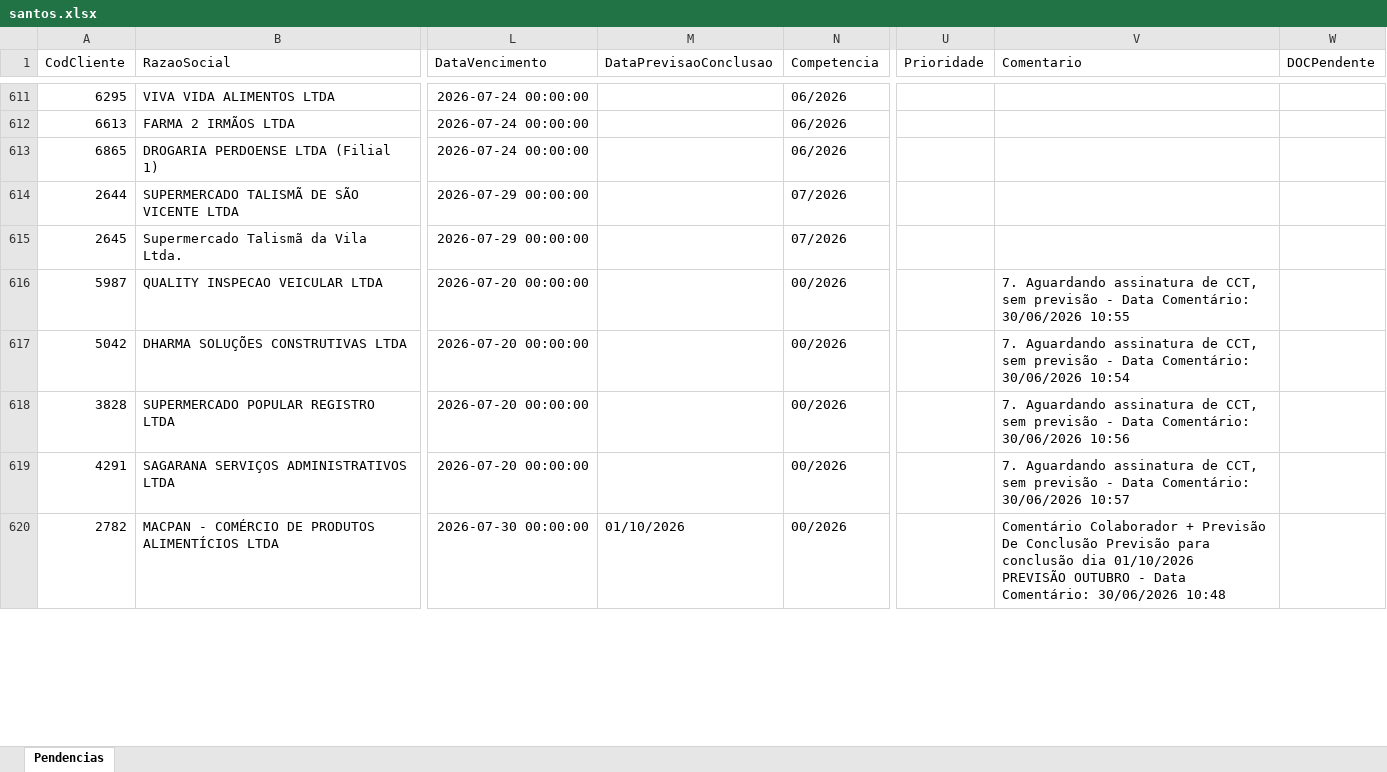
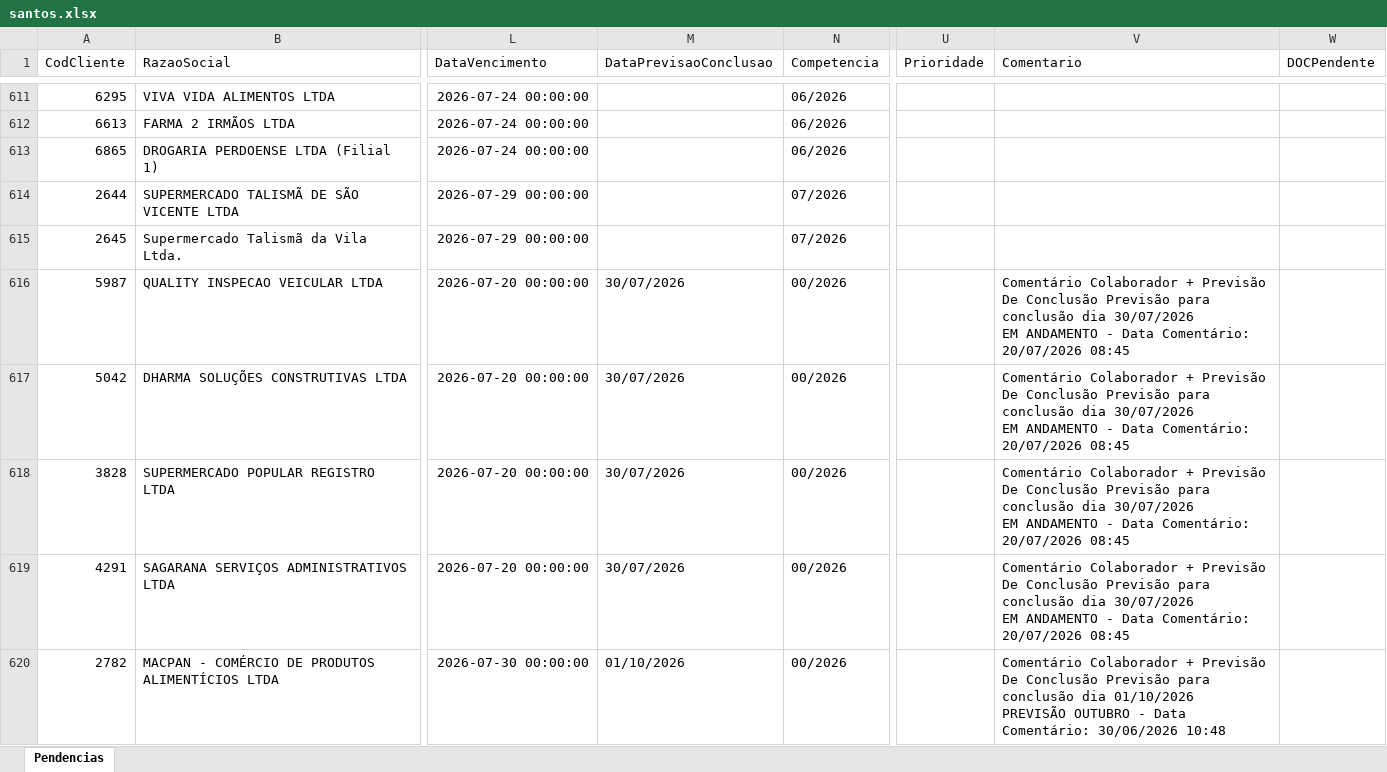
Before and after one commit to willianemanoel/Portal-das-tarefas-teste-, an Excel workbook: dados/base/santos.xlsx, sheet Pendencias, drawn as a sheet; only a part is shown, gaps mark what is left out; values as stored, in another font and other column widths than the file's, no borders; ↵ is a line break in a cell; the diff covers the shown part only; the diff names each change by its address in the sheet, - before the commit and + after, or states it on an @@ line.

```diff
--- a/dados/base/santos.xlsx (sheet Pendencias)
+++ b/dados/base/santos.xlsx (sheet Pendencias)
-M616:M619 (DataPrevisaoConclusao): (empty)
+M616:M619 (DataPrevisaoConclusao): 30/07/2026
-V616 (Comentario): 7. Aguardando assinatura de CCT, sem previsão - Data Comentário: 30/06/2026 10:55
+V616 (Comentario): Comentário Colaborador + Previsão De Conclusão Previsão para conclusão dia 30/07/2026 ↵ EM ANDAMENTO - Data Comentário: 20/07/2026 08:45
-V617 (Comentario): 7. Aguardando assinatura de CCT, sem previsão - Data Comentário: 30/06/2026 10:54
+V617 (Comentario): Comentário Colaborador + Previsão De Conclusão Previsão para conclusão dia 30/07/2026 ↵ EM ANDAMENTO - Data Comentário: 20/07/2026 08:45
-V618 (Comentario): 7. Aguardando assinatura de CCT, sem previsão - Data Comentário: 30/06/2026 10:56
+V618 (Comentario): Comentário Colaborador + Previsão De Conclusão Previsão para conclusão dia 30/07/2026 ↵ EM ANDAMENTO - Data Comentário: 20/07/2026 08:45
-V619 (Comentario): 7. Aguardando assinatura de CCT, sem previsão - Data Comentário: 30/06/2026 10:57
+V619 (Comentario): Comentário Colaborador + Previsão De Conclusão Previsão para conclusão dia 30/07/2026 ↵ EM ANDAMENTO - Data Comentário: 20/07/2026 08:45
```
Also changed, not shown: 20 added rows, 20 removed rows and 2 edited cells elsewhere in this sheet, dados/base/goias.xlsx, 2 other files.
